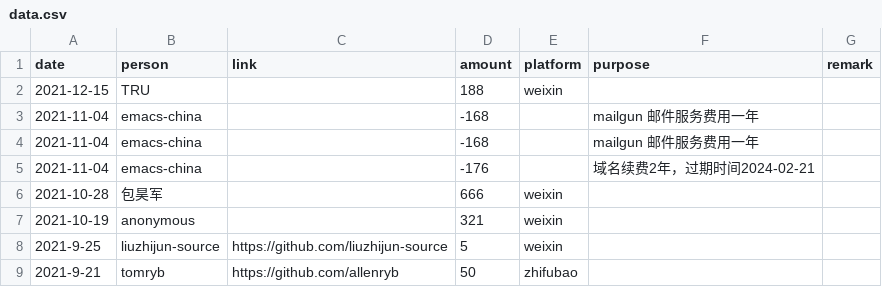
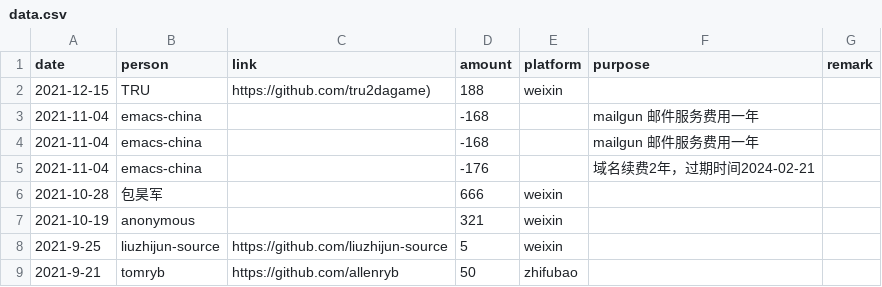
Before and after one commit to emacs-china/donate, a CSV file: data.csv, drawn as a sheet; only a part is shown.

```diff
--- a/data.csv
+++ b/data.csv
@@ -1,3 +1,3 @@
 date,person,link,amount,platform,purpose,remark
-2021-12-15, TRU,,188,weixin,,
+2021-12-15, TRU,https://github.com/tru2dagame),188,weixin,,
 2021-11-04,emacs-china,,-168,,mailgun 邮件服务费用一年
```
Also changed, not shown: 2 other files.
